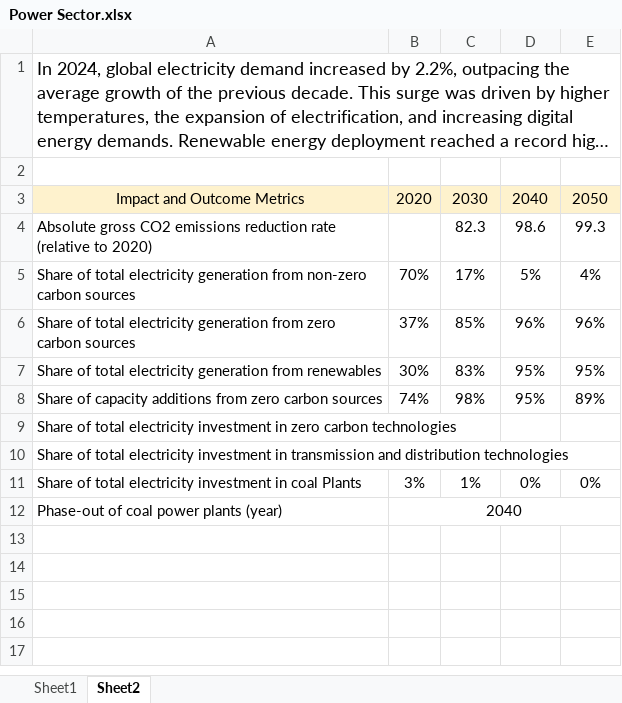
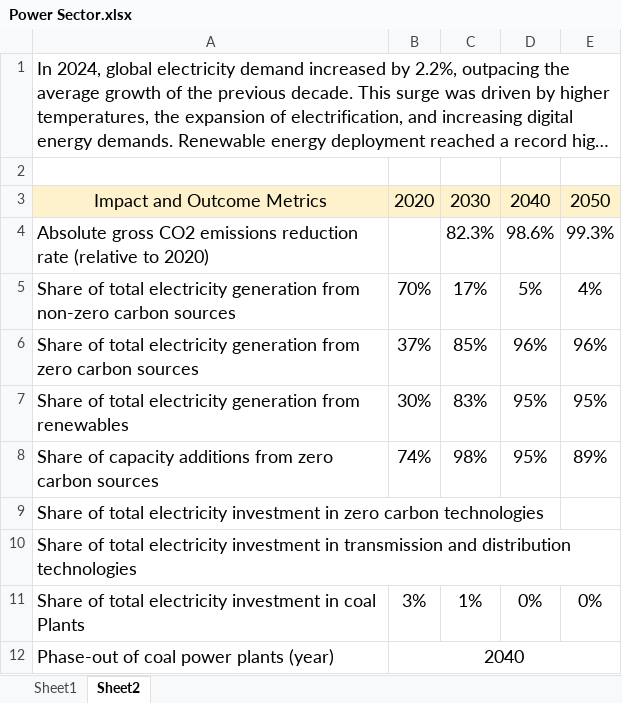
Before and after one commit to adunhumphrey/pathway-explorer, an Excel workbook: Power Sector.xlsx, sheet Sheet2, drawn as a sheet; long unchanged cells end in …; values as stored, in another font and other column widths than the file's, no borders; the diff names each change by its address in the sheet, - before the commit and + after, or states it on an @@ line.

```diff
--- a/Power Sector.xlsx (sheet Sheet2)
+++ b/Power Sector.xlsx (sheet Sheet2)
@@ A3:E3 text size: larger @@
@@ A4 text size: larger @@
-C4: 82.3
+C4: 82.3%
@@ C4:E4 text size: larger @@
-D4: 98.6
+D4: 98.6%
-E4: 99.3
+E4: 99.3%
@@ A5:E8 text size: larger @@
@@ A9:A10 text size: larger @@
@@ A11:E11 text size: larger @@
@@ A12:B12 text size: larger @@
```
Also changed, not shown: Other Industries.xlsx, 2 other files.
